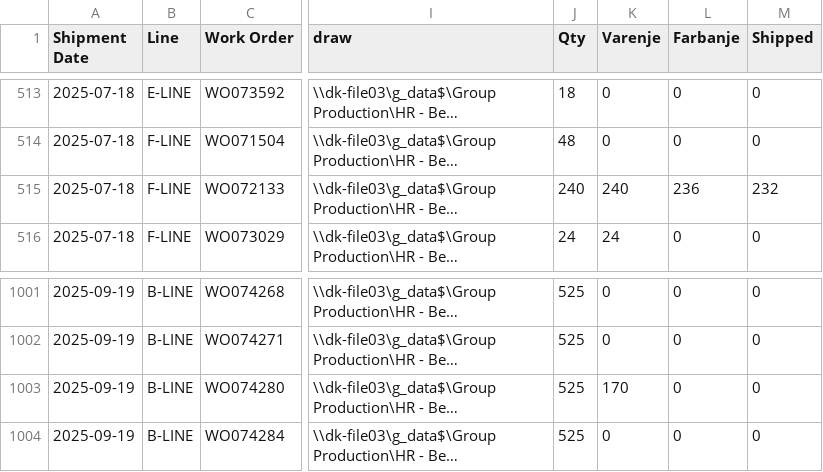
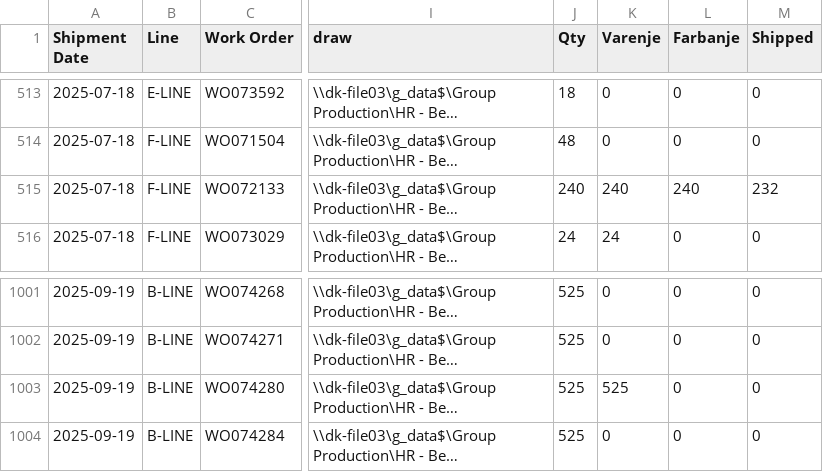
Before and after one commit to c4k120/testing, a CSV file: orderbook2.csv, drawn as a sheet; only a part is shown, gaps mark what is left out; long unchanged cells end in …; the diff covers the shown part only; the diff names each change by its address in the sheet, - before the commit and + after, or states it on an @@ line.

```diff
--- a/orderbook2.csv
+++ b/orderbook2.csv
-L515 (Farbanje): 236
+L515 (Farbanje): 240
-K1003 (Varenje): 170
+K1003 (Varenje): 525
```
Also changed, not shown: 7 edited cells elsewhere in this file, master2.csv, output2.csv.
